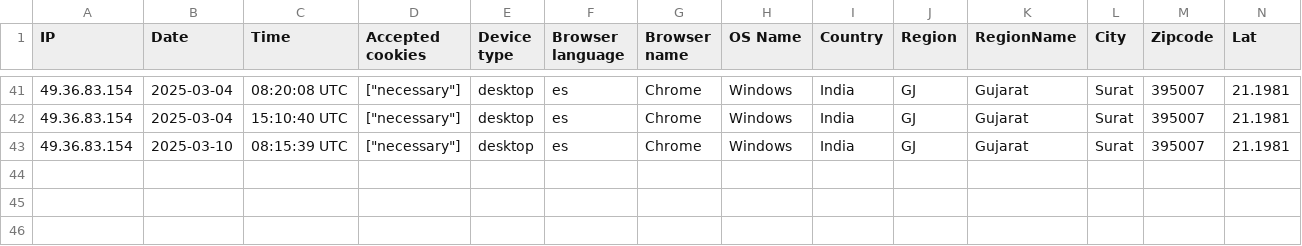
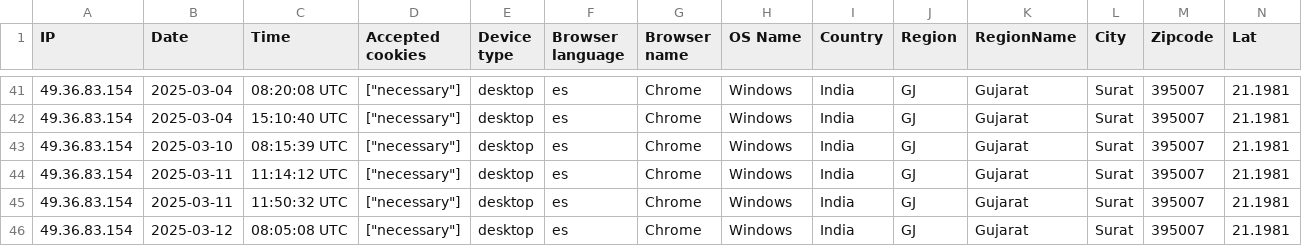
Before and after one commit to alsitectools/aceler-project, a CSV file: storage/uploads/sample/data.csv, drawn as a sheet; only a part is shown, gaps mark what is left out; rows hold the shown columns only; the diff names each change by its address in the sheet, - before the commit and + after, or states it on an @@ line.

```diff
--- a/storage/uploads/sample/data.csv
+++ b/storage/uploads/sample/data.csv
+row 44: 49.36.83.154 | 2025-03-11 | 11:14:12 UTC | ["necessary"] | desktop | es | Chrome | Windows | India | GJ | Gujarat | Surat | 395007 | 21.1981
+row 45: 49.36.83.154 | 2025-03-11 | 11:50:32 UTC | ["necessary"] | desktop | es | Chrome | Windows | India | GJ | Gujarat | Surat | 395007 | 21.1981
+row 46: 49.36.83.154 | 2025-03-12 | 08:05:08 UTC | ["necessary"] | desktop | es | Chrome | Windows | India | GJ | Gujarat | Surat | 395007 | 21.1981
```
Also changed, not shown: 5 other files.
